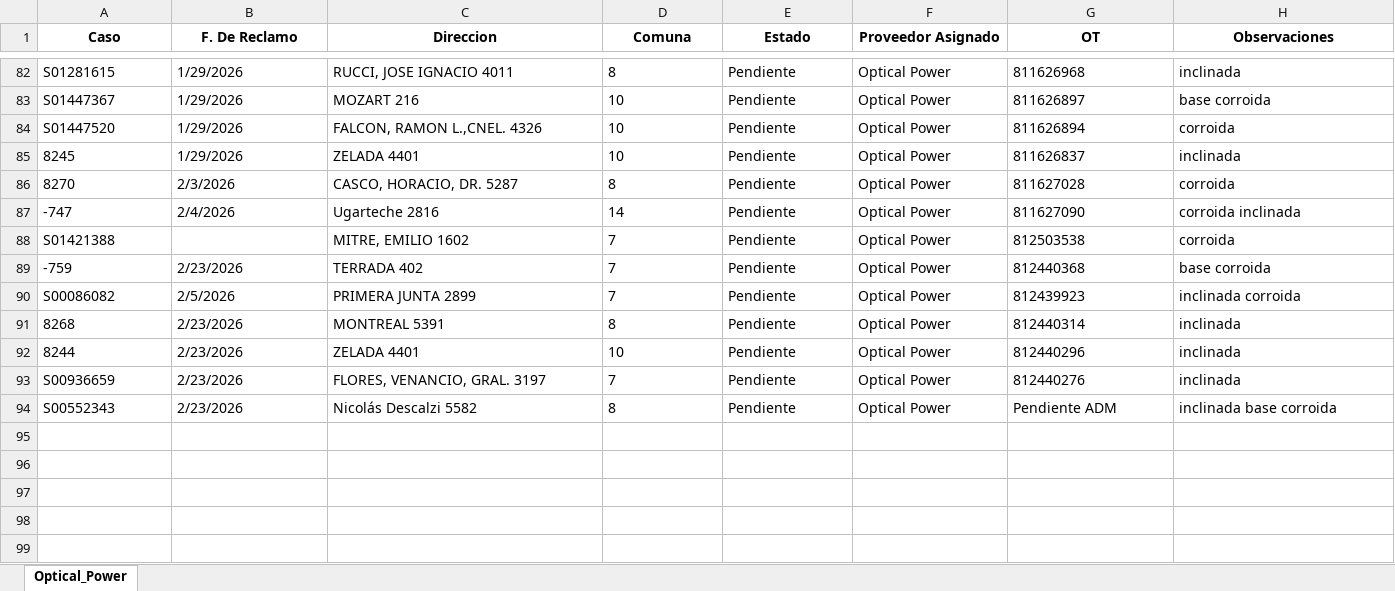
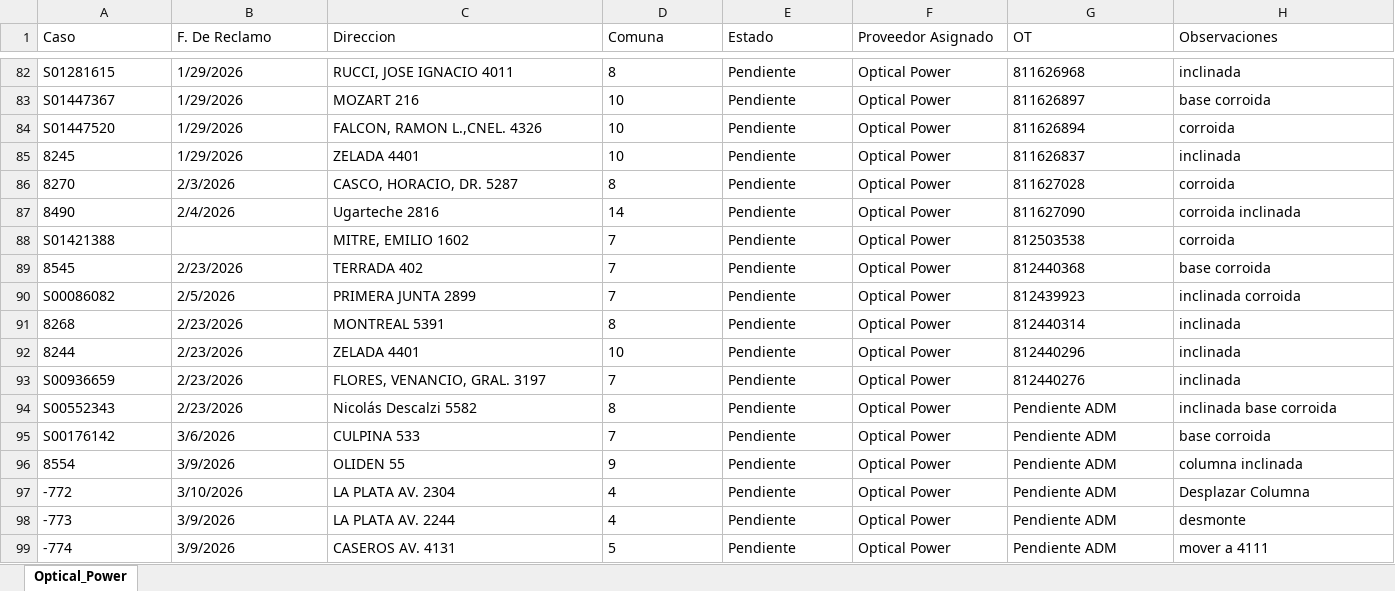
Before and after one commit to gestiondereclamosteco/opticalpower, an Excel workbook: mapa_interactivo_Optical_Power.xlsx, sheet Optical_Power, drawn as a sheet; only a part is shown, gaps mark what is left out; values as stored, in another font and other column widths than the file's, no borders; rows hold the shown columns only; the diff covers the shown part only; the diff names each change by its address in the sheet, - before the commit and + after, or states it on an @@ line.

Commit message:
Actualizacion automatica del mapa (2026-03-10 12:20:46)

```diff
--- a/mapa_interactivo_Optical_Power.xlsx (sheet Optical_Power)
+++ b/mapa_interactivo_Optical_Power.xlsx (sheet Optical_Power)
@@ A1:H1 bold: on → off, alignment: center → left @@
-A87 (Caso): -747
+A87 (Caso): 8490
-A89 (Caso): -759
+A89 (Caso): 8545
+row 95: S00176142 | 3/6/2026 | CULPINA 533 | 7 | Pendiente | Optical Power | Pendiente ADM | base corroida
+row 96: 8554 | 3/9/2026 | OLIDEN 55 | 9 | Pendiente | Optical Power | Pendiente ADM | columna inclinada
+row 97: -772 | 3/10/2026 | LA PLATA AV. 2304 | 4 | Pendiente | Optical Power | Pendiente ADM | Desplazar Columna
+row 98: -773 | 3/9/2026 | LA PLATA AV. 2244 | 4 | Pendiente | Optical Power | Pendiente ADM | desmonte
+row 99: -774 | 3/9/2026 | CASEROS AV. 4131 | 5 | Pendiente | Optical Power | Pendiente ADM | mover a 4111
```
Also changed, not shown: cell formats elsewhere in this sheet, 1 other file.
